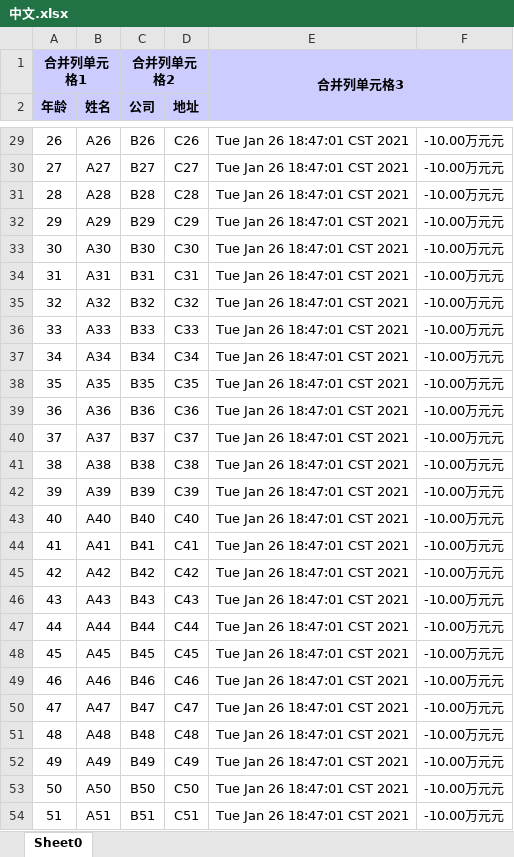
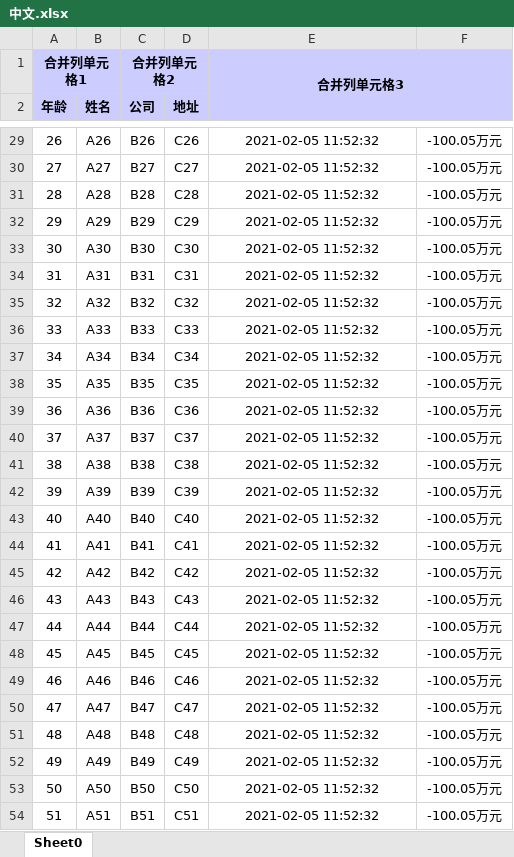
Before and after one commit to hugozhang/easy-widget, an Excel workbook: easy-widget-excel/中文.xlsx, sheet Sheet0, drawn as a sheet; only a part is shown, gaps mark what is left out; values as stored, in another font and other column widths than the file's, no borders; the diff covers the shown part only; the diff names each change by its address in the sheet, - before the commit and + after, or states it on an @@ line.

```diff
--- a/easy-widget-excel/中文.xlsx (sheet Sheet0)
+++ b/easy-widget-excel/中文.xlsx (sheet Sheet0)
-E29:E54: Tue Jan 26 18:47:01 CST 2021
+E29:E54: 2021-02-05 11:52:32
-F29:F54: -10.00万元元
+F29:F54: -100.05万元
```
Also changed, not shown: 1948 edited cells elsewhere in this sheet, 4 other files.
